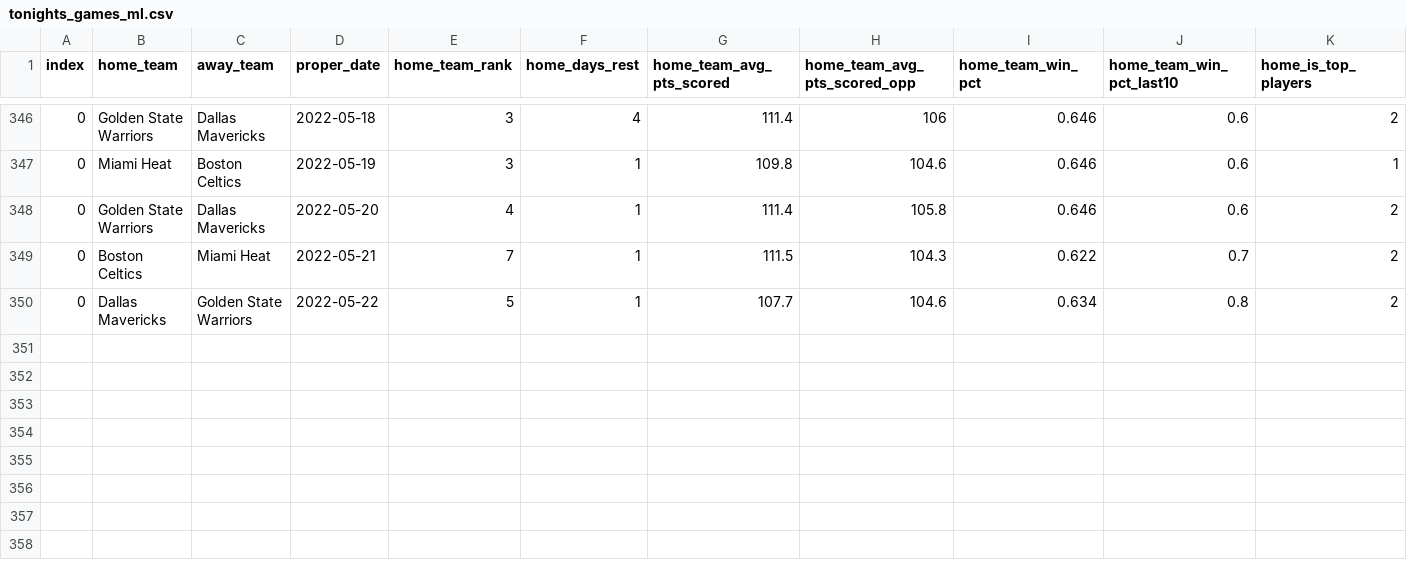
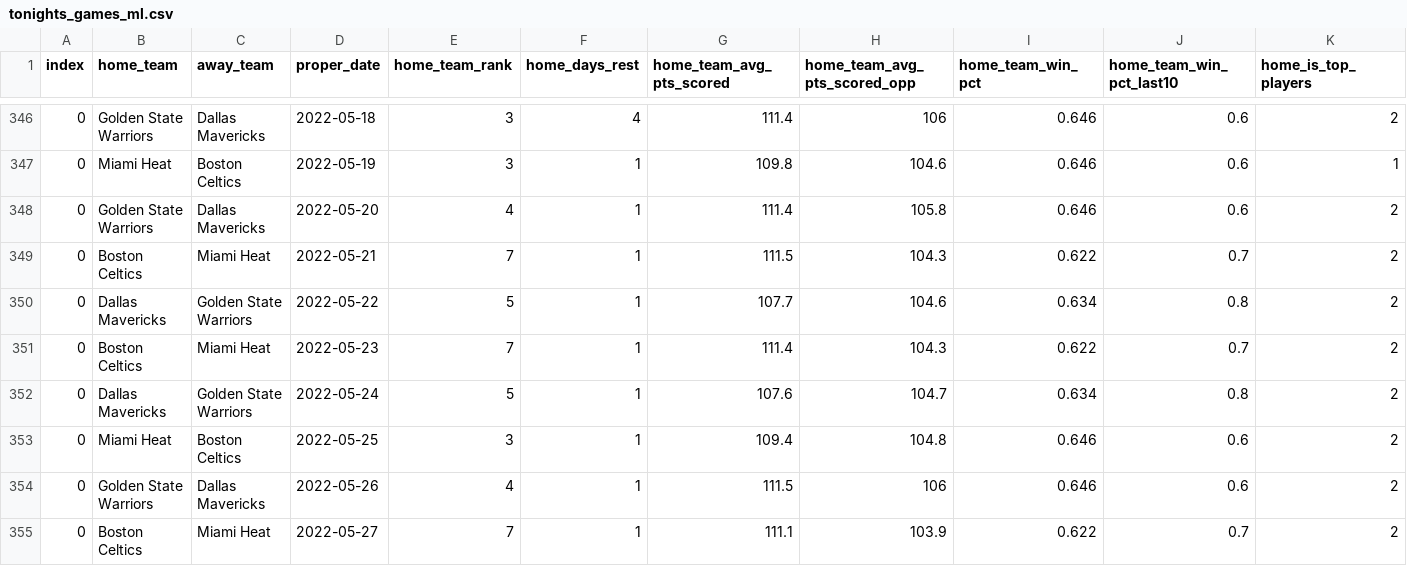
Before and after one commit to jyablonski/NBA-Dashboard, a CSV file: data/tonights_games_ml.csv, drawn as a sheet; only a part is shown, gaps mark what is left out; rows hold the shown columns only; the diff names each change by its address in the sheet, - before the commit and + after, or states it on an @@ line.

```diff
--- a/data/tonights_games_ml.csv
+++ b/data/tonights_games_ml.csv
+row 351: 0 | Boston Celtics | Miami Heat | 2022-05-23 | 7 | 1 | 111.4 | 104.3 | 0.622 | 0.7 | 2
+row 352: 0 | Dallas Mavericks | Golden State Warriors | 2022-05-24 | 5 | 1 | 107.6 | 104.7 | 0.634 | 0.8 | 2
+row 353: 0 | Miami Heat | Boston Celtics | 2022-05-25 | 3 | 1 | 109.4 | 104.8 | 0.646 | 0.6 | 2
+row 354: 0 | Golden State Warriors | Dallas Mavericks | 2022-05-26 | 4 | 1 | 111.5 | 106 | 0.646 | 0.6 | 2
+row 355: 0 | Boston Celtics | Miami Heat | 2022-05-27 | 7 | 1 | 111.1 | 103.9 | 0.622 | 0.7 | 2
```
Also changed, not shown: data/prod_game_types.csv, data/prod_injuries.csv, 18 other files.
